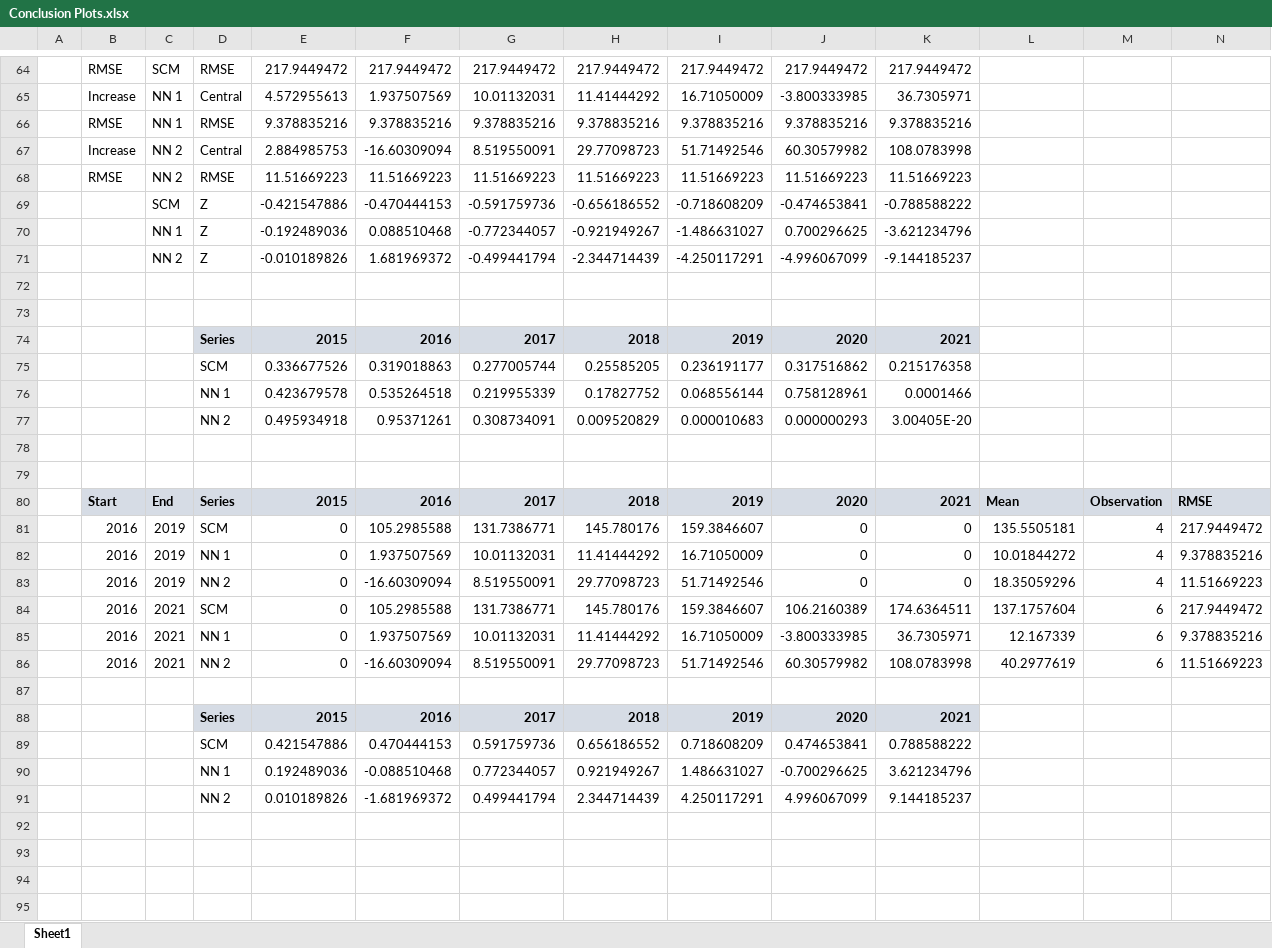
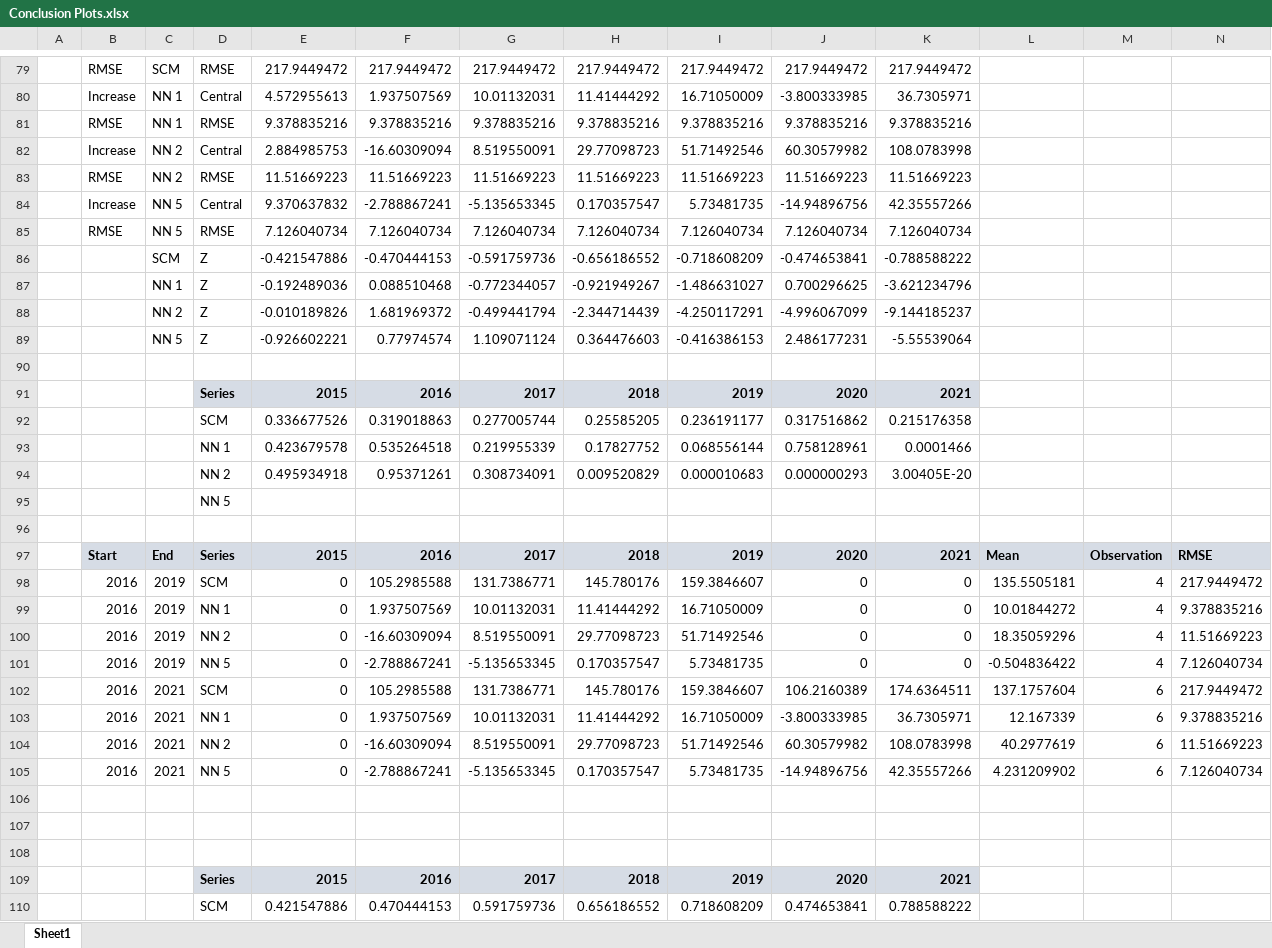
Before and after one commit to James-Lambertcoding/SCM-and-NN, an Excel workbook: 02. Appendix - Code/04. Excel/Conclusion Plots.xlsx, sheet Sheet1, drawn as a sheet; only a part is shown, gaps mark what is left out; the shorter side is filled out with more unchanged rows; values as stored, in another font and other column widths than the file's, no borders; charts and pictures not drawn; removed rows and columns are numbered as before the commit, all else as after; rows hold the shown columns only; the diff covers the shown part only; the diff names each change by its address in the sheet, - before the commit and + after, or states it on an @@ line.

Commit message:
New Plots

```diff
--- a/02. Appendix - Code/04. Excel/Conclusion Plots.xlsx (sheet Sheet1)
+++ b/02. Appendix - Code/04. Excel/Conclusion Plots.xlsx (sheet Sheet1)
+row 84:  | Increase | NN 5 | Central | 9.370637832 | -2.788867241 | -5.135653345 | 0.170357547 | 5.73481735 | -14.94896756 | 42.35557266
+row 85:  | RMSE | NN 5 | RMSE | 7.126040734 | 7.126040734 | 7.126040734 | 7.126040734 | 7.126040734 | 7.126040734 | 7.126040734
-row 89: (empty)
+row 89:  |  | NN 5 | Z | -0.926602221 | 0.77974574 | 1.109071124 | 0.364476603 | -0.416386153 | 2.486177231 | -5.55539064
+row 95:  |  |  | NN 5
+row 96: (empty)
+row 97:  | Start | End | Series | 2015 | 2016 | 2017 | 2018 | 2019 | 2020 | 2021 | Mean | Observation | RMSE
+row 98:  | 2016 | 2019 | SCM | 0 | 105.2985588 | 131.7386771 | 145.780176 | 159.3846607 | 0 | 0 | 135.5505181 | 4 | 217.9449472
+row 99:  | 2016 | 2019 | NN 1 | 0 | 1.937507569 | 10.01132031 | 11.41444292 | 16.71050009 | 0 | 0 | 10.01844272 | 4 | 9.378835216
+row 100:  | 2016 | 2019 | NN 2 | 0 | -16.60309094 | 8.519550091 | 29.77098723 | 51.71492546 | 0 | 0 | 18.35059296 | 4 | 11.51669223
+row 101:  | 2016 | 2019 | NN 5 | 0 | -2.788867241 | -5.135653345 | 0.170357547 | 5.73481735 | 0 | 0 | -0.504836422 | 4 | 7.126040734
+row 102:  | 2016 | 2021 | SCM | 0 | 105.2985588 | 131.7386771 | 145.780176 | 159.3846607 | 106.2160389 | 174.6364511 | 137.1757604 | 6 | 217.9449472
+row 103:  | 2016 | 2021 | NN 1 | 0 | 1.937507569 | 10.01132031 | 11.41444292 | 16.71050009 | -3.800333985 | 36.7305971 | 12.167339 | 6 | 9.378835216
+row 104:  | 2016 | 2021 | NN 2 | 0 | -16.60309094 | 8.519550091 | 29.77098723 | 51.71492546 | 60.30579982 | 108.0783998 | 40.2977619 | 6 | 11.51669223
+row 105:  | 2016 | 2021 | NN 5 | 0 | -2.788867241 | -5.135653345 | 0.170357547 | 5.73481735 | -14.94896756 | 42.35557266 | 4.231209902 | 6 | 7.126040734
-row 80:  | Start | End | Series | 2015 | 2016 | 2017 | 2018 | 2019 | 2020 | 2021 | Mean | Observation | RMSE
-row 81:  | 2016 | 2019 | SCM | 0 | 105.2985588 | 131.7386771 | 145.780176 | 159.3846607 | 0 | 0 | 135.5505181 | 4 | 217.9449472
-row 82:  | 2016 | 2019 | NN 1 | 0 | 1.937507569 | 10.01132031 | 11.41444292 | 16.71050009 | 0 | 0 | 10.01844272 | 4 | 9.378835216
-row 83:  | 2016 | 2019 | NN 2 | 0 | -16.60309094 | 8.519550091 | 29.77098723 | 51.71492546 | 0 | 0 | 18.35059296 | 4 | 11.51669223
-row 84:  | 2016 | 2021 | SCM | 0 | 105.2985588 | 131.7386771 | 145.780176 | 159.3846607 | 106.2160389 | 174.6364511 | 137.1757604 | 6 | 217.9449472
-row 85:  | 2016 | 2021 | NN 1 | 0 | 1.937507569 | 10.01132031 | 11.41444292 | 16.71050009 | -3.800333985 | 36.7305971 | 12.167339 | 6 | 9.378835216
-row 86:  | 2016 | 2021 | NN 2 | 0 | -16.60309094 | 8.519550091 | 29.77098723 | 51.71492546 | 60.30579982 | 108.0783998 | 40.2977619 | 6 | 11.51669223
```
Also changed, not shown: 15 added rows elsewhere in this sheet, formulas that keep their value, charts or pictures, 16 other files.
